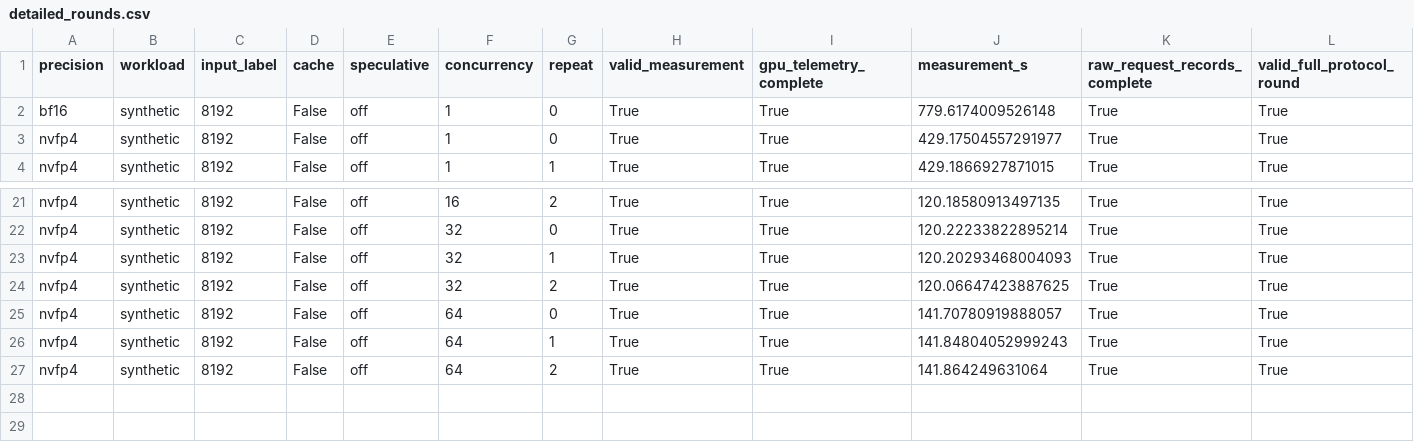
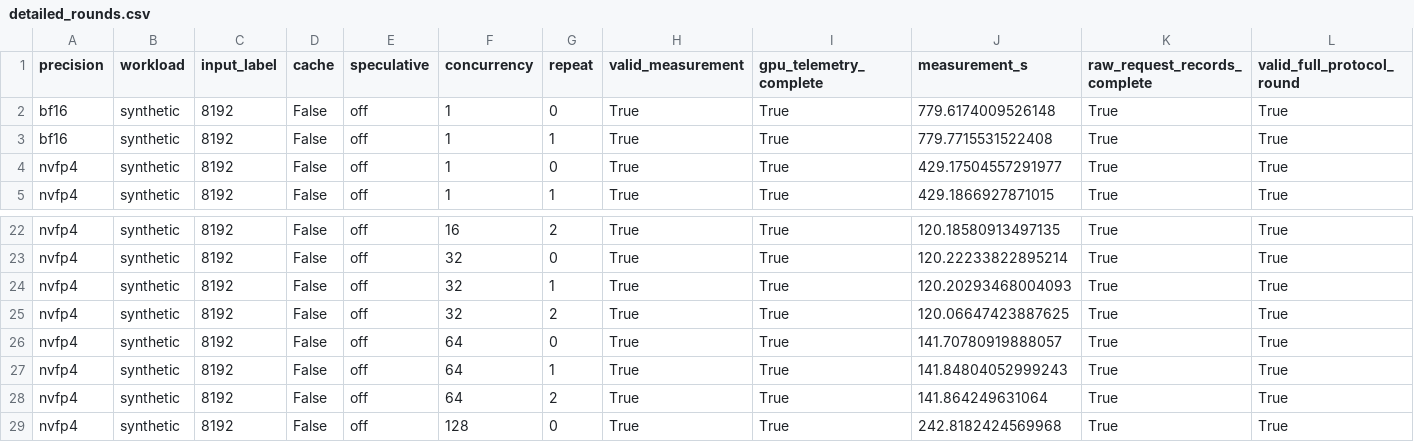
Before and after one commit to zhiyuanhubj/agent-benchmark-evals-20261019, a CSV file: evidence/muse_controlled_perf_20261028/detailed_rounds.csv, drawn as a sheet; only a part is shown, gaps mark what is left out; rows hold the shown columns only; the diff names each change by its address in the sheet, - before the commit and + after, or states it on an @@ line.

```diff
--- a/evidence/muse_controlled_perf_20261028/detailed_rounds.csv
+++ b/evidence/muse_controlled_perf_20261028/detailed_rounds.csv
+row 3: bf16 | synthetic | 8192 | False | off | 1 | 1 | True | True | 779.7715531522408 | True | True
+row 29: nvfp4 | synthetic | 8192 | False | off | 128 | 0 | True | True | 242.8182424569968 | True | True
```
Also changed, not shown: evidence/muse_controlled_perf_20261028/acceptance_matrix.csv, evidence/muse_controlled_perf_20261028/all_rounds.csv, 7 other files.
